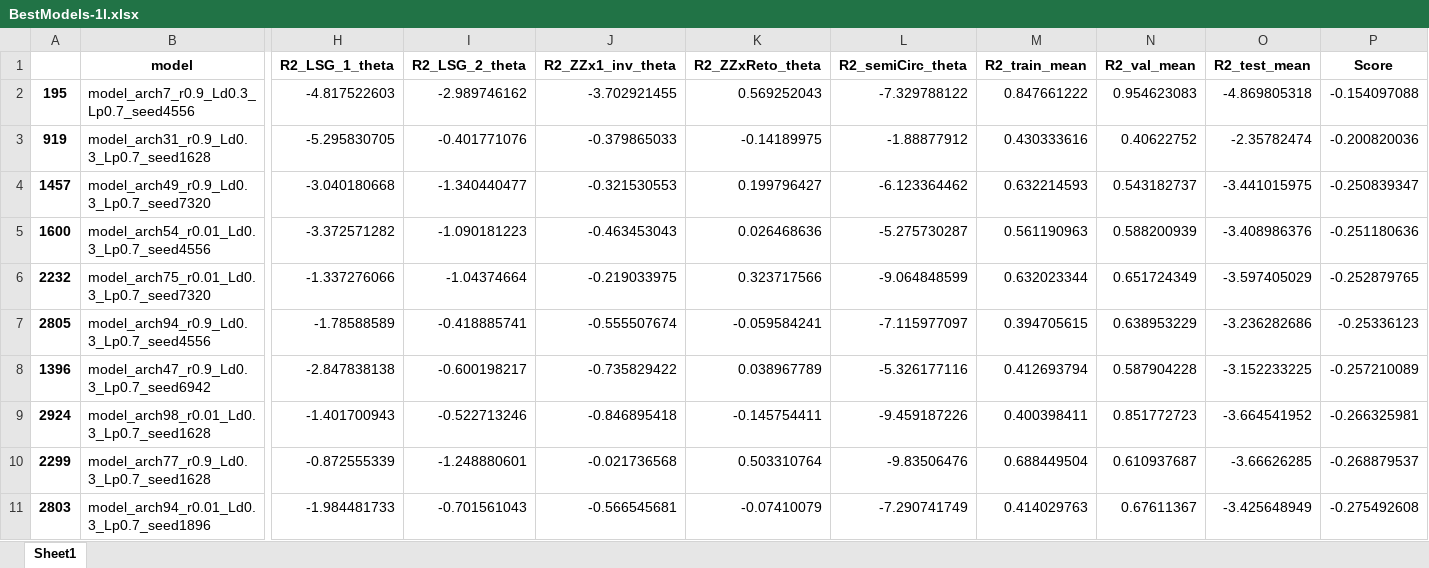
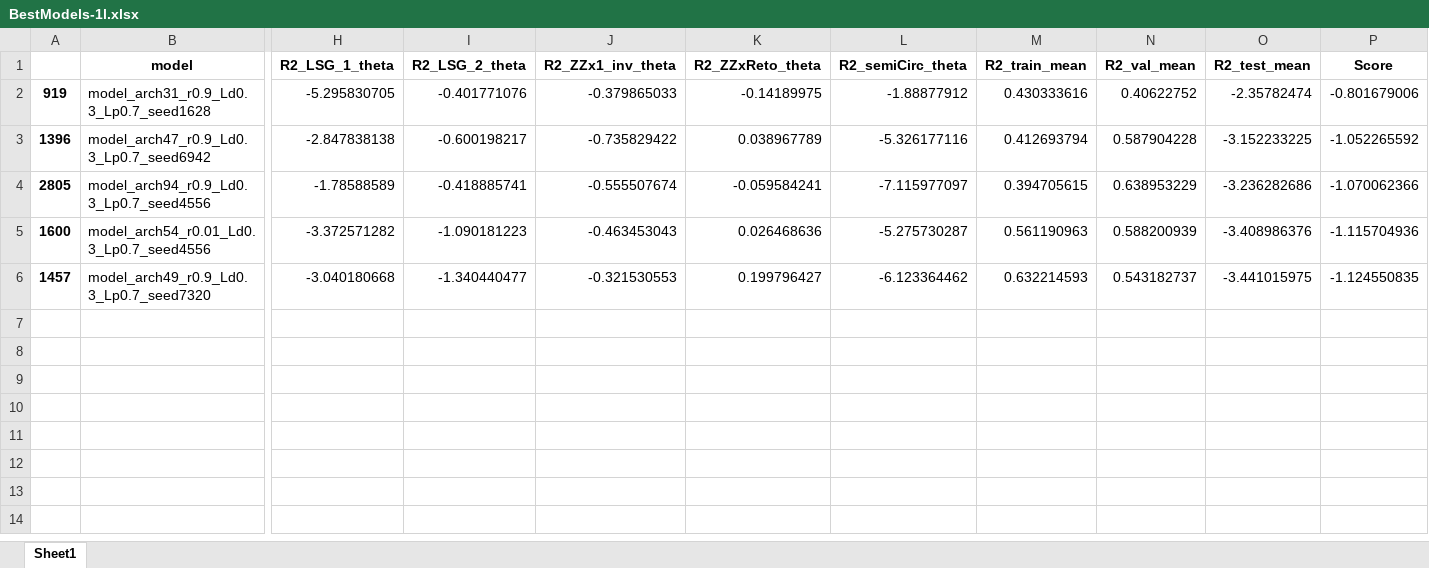
Before and after one commit to sarahmss/Ic-2026.2, an Excel workbook: 00-TrainRnns/tau-12/Theta/BestModels-1l.xlsx, sheet Sheet1, drawn as a sheet; only a part is shown, gaps mark what is left out; values as stored, in another font and other column widths than the file's, no borders; removed rows and columns are numbered as before the commit, all else as after; rows hold the shown columns only; the diff names each change by its address in the sheet, - before the commit and + after, or states it on an @@ line.

```diff
--- a/00-TrainRnns/tau-12/Theta/BestModels-1l.xlsx (sheet Sheet1)
+++ b/00-TrainRnns/tau-12/Theta/BestModels-1l.xlsx (sheet Sheet1)
-row 2: 195 | model_arch7_r0.9_Ld0.3_Lp0.7_seed4556 | -4.817522603 | -2.989746162 | -3.702921455 | 0.569252043 | -7.329788122 | 0.847661222 | 0.954623083 | -4.869805318 | -0.154097088
-P2 (Score): -0.200820036
+P2 (Score): -0.801679006
-row 4: 1457 | model_arch49_r0.9_Ld0.3_Lp0.7_seed7320 | -3.040180668 | -1.340440477 | -0.321530553 | 0.199796427 | -6.123364462 | 0.632214593 | 0.543182737 | -3.441015975 | -0.250839347
-row 5: 1600 | model_arch54_r0.01_Ld0.3_Lp0.7_seed4556 | -3.372571282 | -1.090181223 | -0.463453043 | 0.026468636 | -5.275730287 | 0.561190963 | 0.588200939 | -3.408986376 | -0.251180636
-row 6: 2232 | model_arch75_r0.01_Ld0.3_Lp0.7_seed7320 | -1.337276066 | -1.04374664 | -0.219033975 | 0.323717566 | -9.064848599 | 0.632023344 | 0.651724349 | -3.597405029 | -0.252879765
-row 7: 2805 | model_arch94_r0.9_Ld0.3_Lp0.7_seed4556 | -1.78588589 | -0.418885741 | -0.555507674 | -0.059584241 | -7.115977097 | 0.394705615 | 0.638953229 | -3.236282686 | -0.25336123
-P3 (Score): -0.257210089
+P3 (Score): -1.052265592
-row 9: 2924 | model_arch98_r0.01_Ld0.3_Lp0.7_seed1628 | -1.401700943 | -0.522713246 | -0.846895418 | -0.145754411 | -9.459187226 | 0.400398411 | 0.851772723 | -3.664541952 | -0.266325981
-row 10: 2299 | model_arch77_r0.9_Ld0.3_Lp0.7_seed1628 | -0.872555339 | -1.248880601 | -0.021736568 | 0.503310764 | -9.83506476 | 0.688449504 | 0.610937687 | -3.66626285 | -0.268879537
-row 11: 2803 | model_arch94_r0.01_Ld0.3_Lp0.7_seed1896 | -1.984481733 | -0.701561043 | -0.566545681 | -0.07410079 | -7.290741749 | 0.414029763 | 0.67611367 | -3.425648949 | -0.275492608
+row 4: 2805 | model_arch94_r0.9_Ld0.3_Lp0.7_seed4556 | -1.78588589 | -0.418885741 | -0.555507674 | -0.059584241 | -7.115977097 | 0.394705615 | 0.638953229 | -3.236282686 | -1.070062366
+row 5: 1600 | model_arch54_r0.01_Ld0.3_Lp0.7_seed4556 | -3.372571282 | -1.090181223 | -0.463453043 | 0.026468636 | -5.275730287 | 0.561190963 | 0.588200939 | -3.408986376 | -1.115704936
+row 6: 1457 | model_arch49_r0.9_Ld0.3_Lp0.7_seed7320 | -3.040180668 | -1.340440477 | -0.321530553 | 0.199796427 | -6.123364462 | 0.632214593 | 0.543182737 | -3.441015975 | -1.124550835
```
Also changed, not shown: 00-TrainRnns/tau-9/Theta/BestModels-1l.xlsx, 00-TrainRnns/tau-9/Theta/resultados-1l.xlsx, 46 other files.
